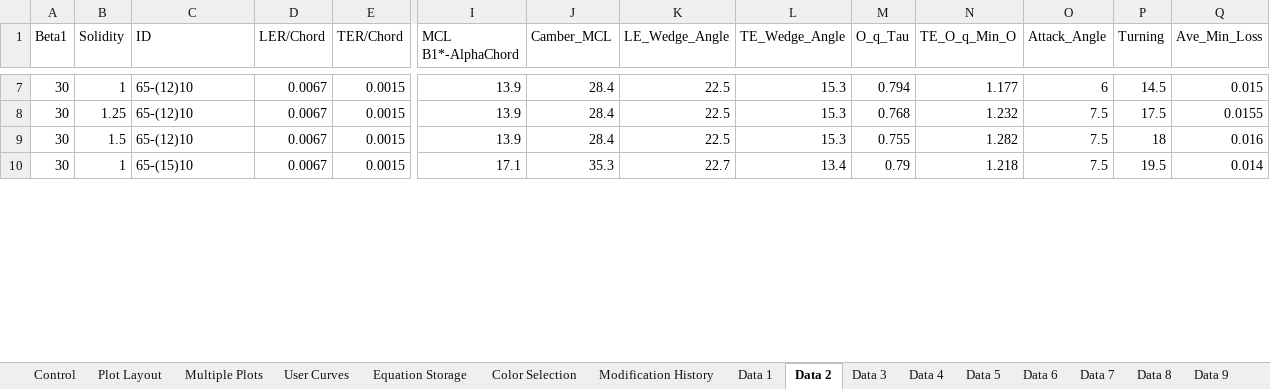
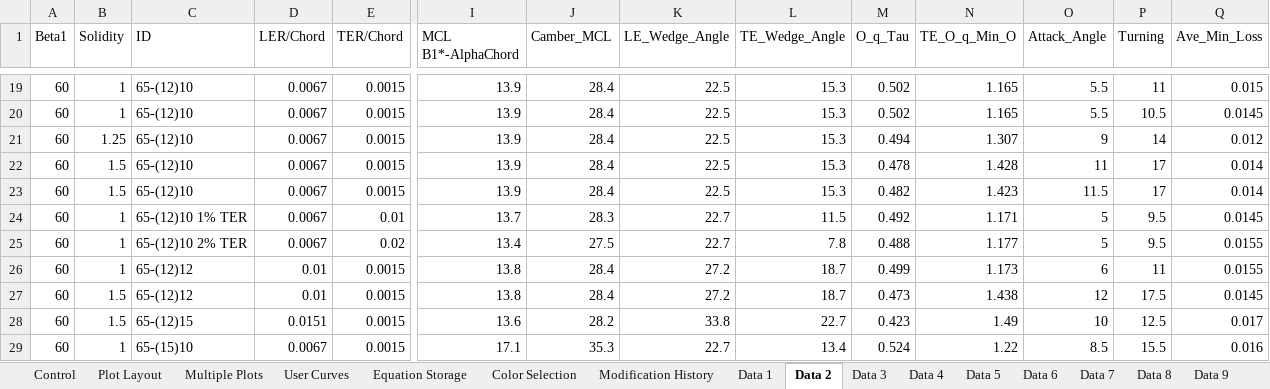
Before and after one commit to Ask30/Multigraph, an Excel workbook: MULTI_GRAPH_V3.0.xlsm, sheet Data 2, drawn as a sheet; only a part is shown, gaps mark what is left out; values as stored, in another font and other column widths than the file's, no borders; addresses are those after the commit; rows hold the shown columns only; the diff covers the shown part only; the diff names each change by its address in the sheet, - before the commit and + after, or states it on an @@ line.

```diff
--- a/MULTI_GRAPH_V3.0.xlsm (sheet Data 2)
+++ b/MULTI_GRAPH_V3.0.xlsm (sheet Data 2)
-A19 (Beta1): 30
+A19 (Beta1): 60
-M19 (O_q_Tau): 0.794
+M19 (O_q_Tau): 0.502
-N19 (TE_O_q_Min_O): 1.177
+N19 (TE_O_q_Min_O): 1.165
-O19 (Attack_Angle): 6
+O19 (Attack_Angle): 5.5
-P19 (Turning): 14.5
+P19 (Turning): 11
+row 20: 60 | 1 | 65-(12)10 | 0.0067 | 0.0015 | 13.9 | 28.4 | 22.5 | 15.3 | 0.502 | 1.165 | 5.5 | 10.5 | 0.0145
-A21:A22 (Beta1): 30
+A21:A22 (Beta1): 60
-M21 (O_q_Tau): 0.768
+M21 (O_q_Tau): 0.494
-N21 (TE_O_q_Min_O): 1.232
+N21 (TE_O_q_Min_O): 1.307
-O21 (Attack_Angle): 7.5
+O21 (Attack_Angle): 9
-P21 (Turning): 17.5
+P21 (Turning): 14
-Q21 (Ave_Min_Loss): 0.0155
+Q21 (Ave_Min_Loss): 0.012
-M22 (O_q_Tau): 0.755
+M22 (O_q_Tau): 0.478
-N22 (TE_O_q_Min_O): 1.282
+N22 (TE_O_q_Min_O): 1.428
-O22 (Attack_Angle): 7.5
+O22 (Attack_Angle): 11
-P22 (Turning): 18
+P22 (Turning): 17
-Q22 (Ave_Min_Loss): 0.016
+Q22 (Ave_Min_Loss): 0.014
+row 23: 60 | 1.5 | 65-(12)10 | 0.0067 | 0.0015 | 13.9 | 28.4 | 22.5 | 15.3 | 0.482 | 1.423 | 11.5 | 17 | 0.014
+row 24: 60 | 1 | 65-(12)10 1% TER | 0.0067 | 0.01 | 13.7 | 28.3 | 22.7 | 11.5 | 0.492 | 1.171 | 5 | 9.5 | 0.0145
+row 25: 60 | 1 | 65-(12)10 2% TER | 0.0067 | 0.02 | 13.4 | 27.5 | 22.7 | 7.8 | 0.488 | 1.177 | 5 | 9.5 | 0.0155
+row 26: 60 | 1 | 65-(12)12 | 0.01 | 0.0015 | 13.8 | 28.4 | 27.2 | 18.7 | 0.499 | 1.173 | 6 | 11 | 0.0155
+row 27: 60 | 1.5 | 65-(12)12 | 0.01 | 0.0015 | 13.8 | 28.4 | 27.2 | 18.7 | 0.473 | 1.438 | 12 | 17.5 | 0.0145
+row 28: 60 | 1.5 | 65-(12)15 | 0.0151 | 0.0015 | 13.6 | 28.2 | 33.8 | 22.7 | 0.423 | 1.49 | 10 | 12.5 | 0.017
-A29 (Beta1): 30
+A29 (Beta1): 60
-M29 (O_q_Tau): 0.79
+M29 (O_q_Tau): 0.524
-N29 (TE_O_q_Min_O): 1.218
+N29 (TE_O_q_Min_O): 1.22
-O29 (Attack_Angle): 7.5
+O29 (Attack_Angle): 8.5
-P29 (Turning): 19.5
+P29 (Turning): 15.5
-Q29 (Ave_Min_Loss): 0.014
+Q29 (Ave_Min_Loss): 0.016
```
Also changed, not shown: 19 added rows, 3 removed rows and 36 edited cells elsewhere in this sheet, sheet Data 1, sheet Data 8, sheet Data 14, sheet Data 4, sheet Data 12, sheet Data 6, 13 more sheets, charts or pictures.
